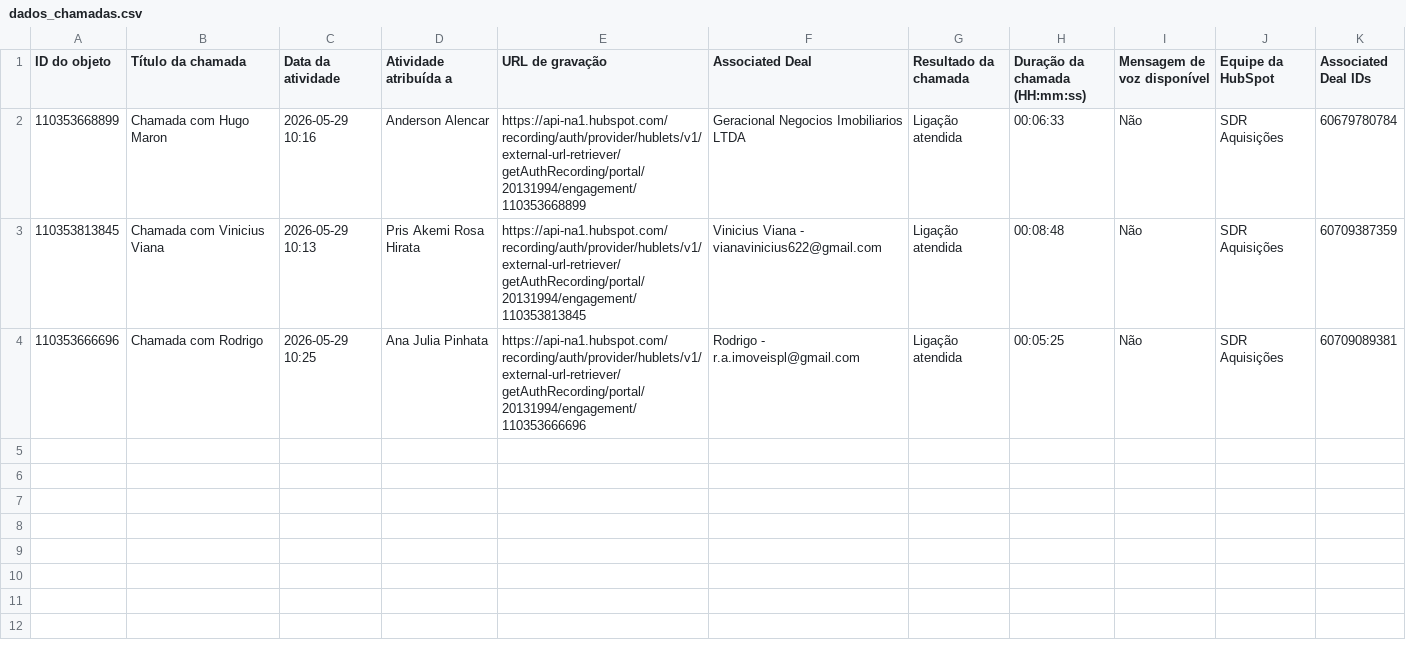
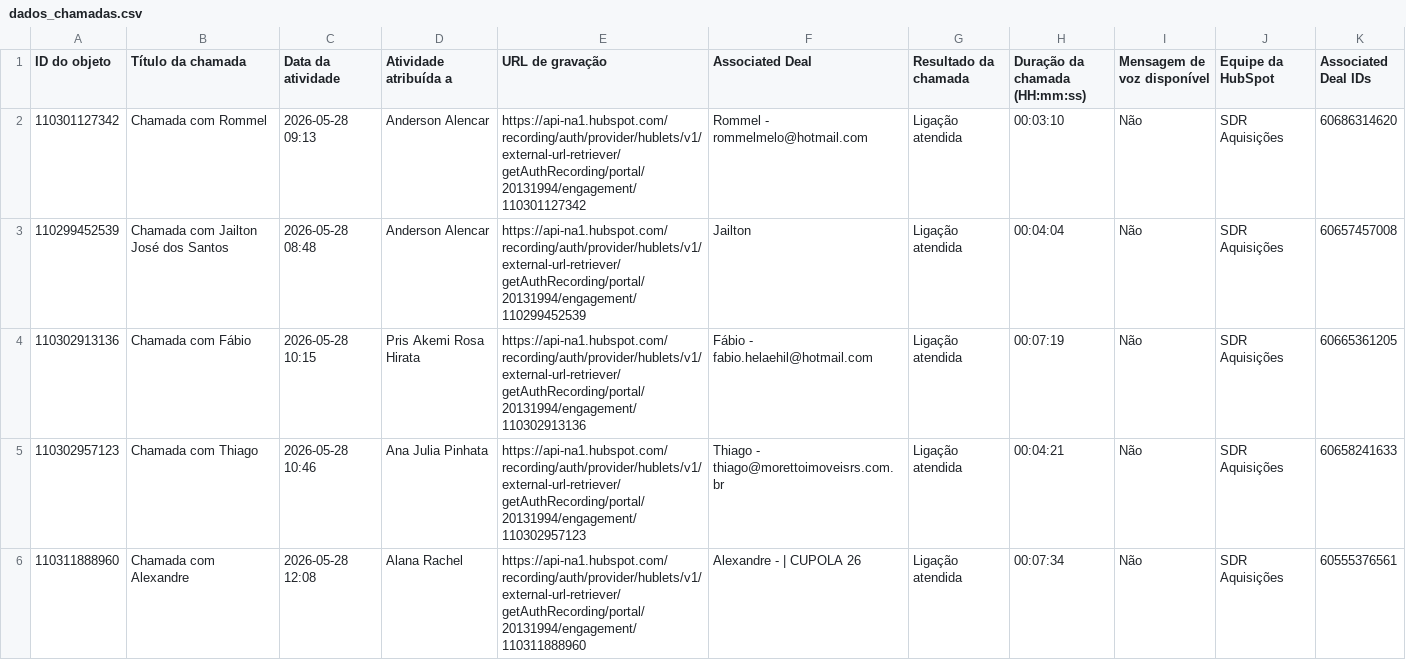
Before and after one commit to carlosvalle-superlogica/sdr-spin-dashboard-v2, a CSV file: dados_chamadas.csv, drawn as a sheet; only a part is shown; the diff covers the shown part only.

Commit message:
Add files via upload

```diff
--- a/dados_chamadas.csv
+++ b/dados_chamadas.csv
@@ -1,4 +1,6 @@
 "ID do objeto","Título da chamada","Data da atividade","Atividade atribuída a","URL de gravação","Associated Deal","Resultado da chamada","Duração da chamada (HH:mm:ss)","Mensagem de voz disponível","Equipe da HubSpot","Associated Deal IDs"
-"110353668899","Chamada com Hugo Maron","2026-05-29 10:16","Anderson Alencar","https://api-na1.hubspot.com/recording/auth/provider/hublets/v1/external-url-retriever/getAuthRecording/portal/20131994/engagement/110353668899","Geracional Negocios Imobiliarios LTDA","Ligação atendida","00:06:33","Não","SDR Aquisições","60679780784"
-"110353813845","Chamada com Vinicius Viana","2026-05-29 10:13","Pris Akemi Rosa Hirata","https://api-na1.hubspot.com/recording/auth/provider/hublets/v1/external-url-retriever/getAuthRecording/portal/20131994/engagement/110353813845","Vinicius Viana - vianavinicius622@gmail.com","Ligação atendida","00:08:48","Não","SDR Aquisições","60709387359"
-"110353666696","Chamada com Rodrigo","2026-05-29 10:25","Ana Julia Pinhata","https://api-na1.hubspot.com/recording/auth/provider/hublets/v1/external-url-retriever/getAuthRecording/portal/20131994/engagement/110353666696","Rodrigo - r.a.imoveispl@gmail.com","Ligação atendida","00:05:25","Não","SDR Aquisições","60709089381"
+"110301127342","Chamada com Rommel","2026-05-28 09:13","Anderson Alencar","https://api-na1.hubspot.com/recording/auth/provider/hublets/v1/external-url-retriever/getAuthRecording/portal/20131994/engagement/110301127342","Rommel - rommelmelo@hotmail.com","Ligação atendida","00:03:10","Não","SDR Aquisições","60686314620"
+"110299452539","Chamada com Jailton José dos Santos","2026-05-28 08:48","Anderson Alencar","https://api-na1.hubspot.com/recording/auth/provider/hublets/v1/external-url-retriever/getAuthRecording/portal/20131994/engagement/110299452539","Jailton","Ligação atendida","00:04:04","Não","SDR Aquisições","60657457008"
+"110302913136","Chamada com Fábio","2026-05-28 10:15","Pris Akemi Rosa Hirata","https://api-na1.hubspot.com/recording/auth/provider/hublets/v1/external-url-retriever/getAuthRecording/portal/20131994/engagement/110302913136","Fábio - fabio.helaehil@hotmail.com","Ligação atendida","00:07:19","Não","SDR Aquisições","60665361205"
+"110302957123","Chamada com Thiago","2026-05-28 10:46","Ana Julia Pinhata","https://api-na1.hubspot.com/recording/auth/provider/hublets/v1/external-url-retriever/getAuthRecording/portal/20131994/engagement/110302957123","Thiago - thiago@morettoimoveisrs.com.br","Ligação atendida","00:04:21","Não","SDR Aquisições","60658241633"
+"110311888960","Chamada com Alexandre","2026-05-28 12:08","Alana Rachel","https://api-na1.hubspot.com/recording/auth/provider/hublets/v1/external-url-retriever/getAuthRecording/portal/20131994/engagement/110311888960","Alexandre -  | CUPOLA 26","Ligação atendida","00:07:34","Não","SDR Aquisições","60555376561"
```
Also changed, not shown: 4 added rows elsewhere in this file.
